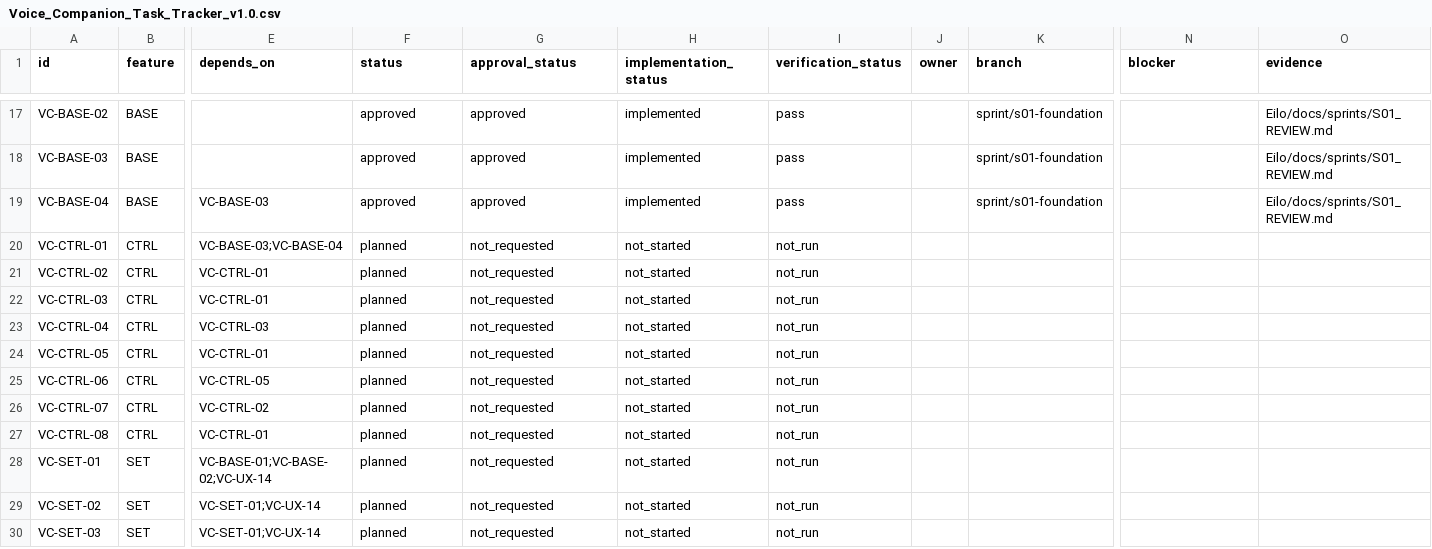
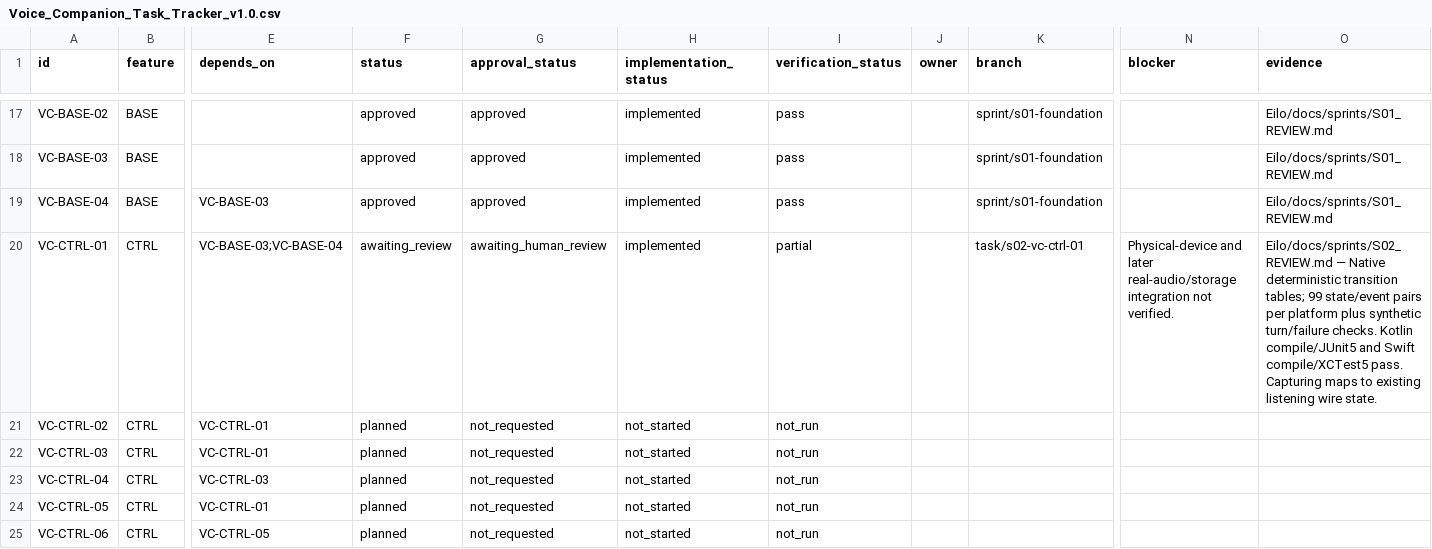
Before and after one commit to GemjuSherpa/Eilo, a CSV file: Eilo_Codex_Knowledge_Transfer/Voice_Companion_Task_Tracker_v1.0.csv, drawn as a sheet; only a part is shown, gaps mark what is left out; the shorter side is filled out with more unchanged rows; the diff names each change by its address in the sheet, - before the commit and + after, or states it on an @@ line.

Commit message:
S02 VC-CTRL-01 implement native controller states

```diff
--- a/Eilo_Codex_Knowledge_Transfer/Voice_Companion_Task_Tracker_v1.0.csv
+++ b/Eilo_Codex_Knowledge_Transfer/Voice_Companion_Task_Tracker_v1.0.csv
-F20 (status): planned
+F20 (status): awaiting_review
-G20 (approval_status): not_requested
+G20 (approval_status): awaiting_human_review
-H20 (implementation_status): not_started
+H20 (implementation_status): implemented
-I20 (verification_status): not_run
+I20 (verification_status): partial
-K20 (branch): (empty)
+K20 (branch): task/s02-vc-ctrl-01
-N20 (blocker): (empty)
+N20 (blocker): Physical-device and later real-audio/storage integration not verified.
-O20 (evidence): (empty)
+O20 (evidence): Eilo/docs/sprints/S02_REVIEW.md — Native deterministic transition tables; 99 state/event pairs per platform plus synthetic turn/failure checks. Kotlin compile/JUnit5 and Swift compile/XCTest5 pass. Capturing maps to existing listening wire state.
```
Also changed, not shown: 7 other files.
